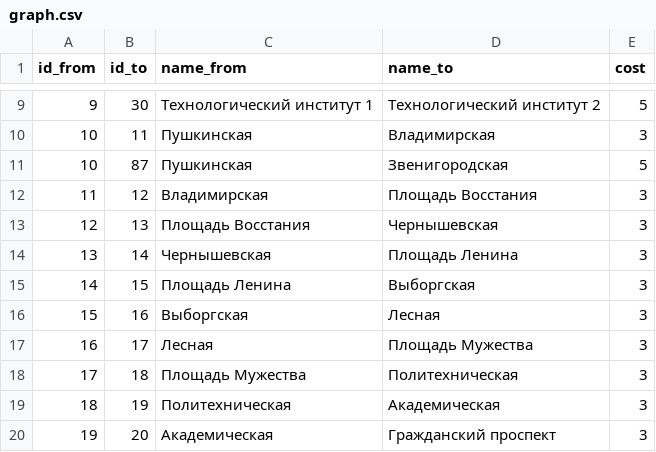
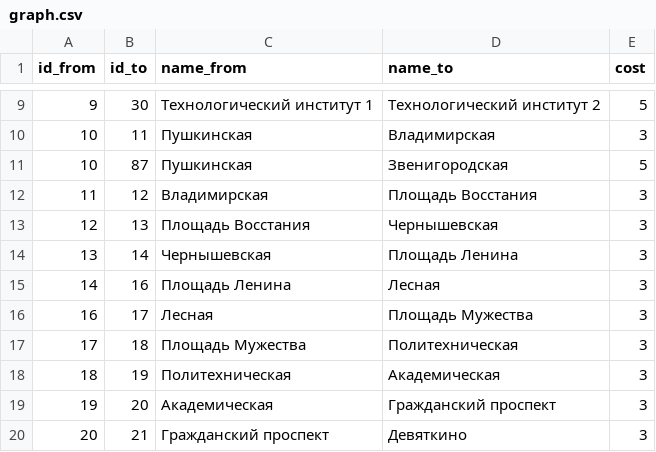
Before and after one commit to nextgis/metro4all, a CSV file: data/spb/graph.csv, drawn as a sheet; only a part is shown, gaps mark what is left out; the shorter side is filled out with more unchanged rows.

Commit message:
close Vyborgskaya

```diff
--- a/data/spb/graph.csv
+++ b/data/spb/graph.csv
@@ -14,4 +14,3 @@ id_from;id_to;name_from;name_to;cost
 13;14;Чернышевская;Площадь Ленина;3
-14;15;Площадь Ленина;Выборгская;3
-15;16;Выборгская;Лесная;3
+14;16;Площадь Ленина;Лесная;3
 16;17;Лесная;Площадь Мужества;3
```
